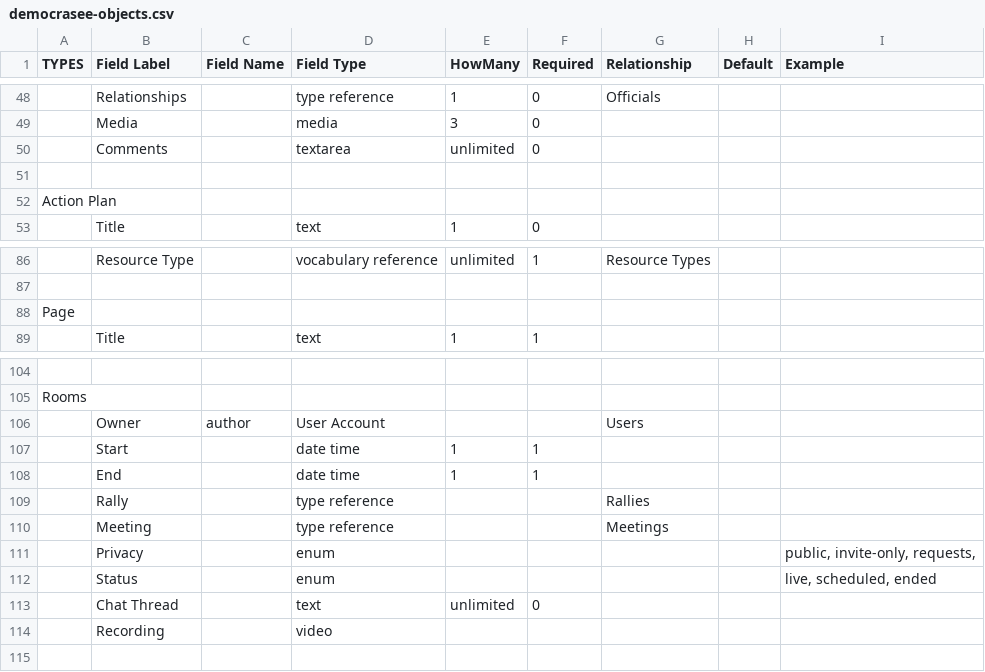
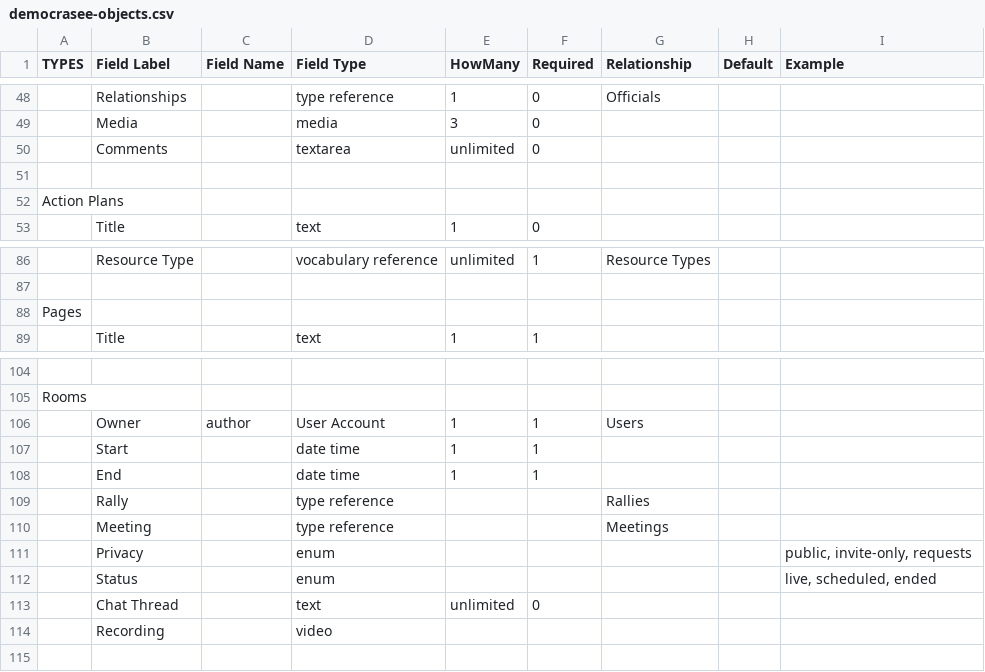
Before and after one commit to eliataylor/objects-actions, a CSV file: src/examples/democrasee-objects.csv, drawn as a sheet; only a part is shown, gaps mark what is left out; the diff covers the shown part only; the diff names each change by its address in the sheet, - before the commit and + after, or states it on an @@ line.

```diff
--- a/src/examples/democrasee-objects.csv
+++ b/src/examples/democrasee-objects.csv
-A52 (TYPES): Action Plan
+A52 (TYPES): Action Plans
-A88 (TYPES): Page
+A88 (TYPES): Pages
-E106 (HowMany): (empty)
+E106 (HowMany): 1
-F106 (Required): (empty)
+F106 (Required): 1
-I111 (Example): public, invite-only, requests,
+I111 (Example): public, invite-only, requests
```
Also changed, not shown: 7 edited cells elsewhere in this file, src/examples/democrasee-permissions.csv, 24 other files.
